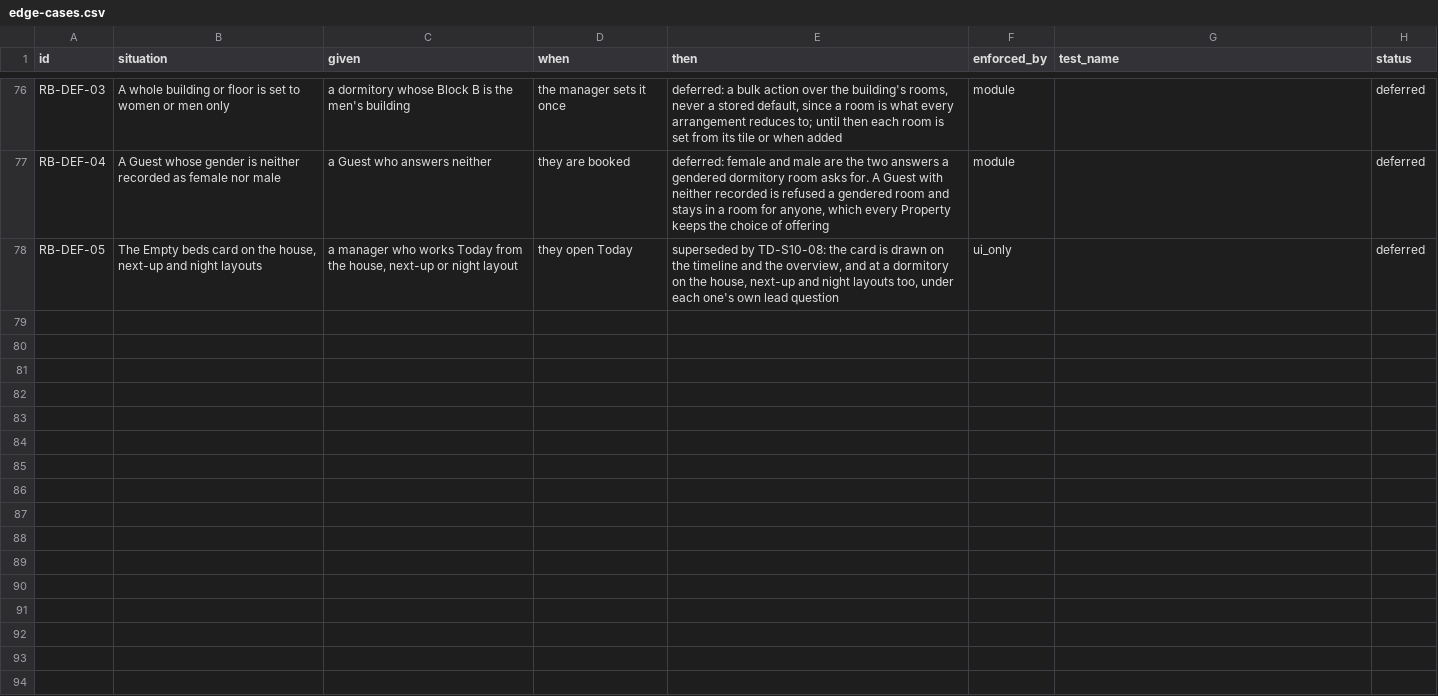
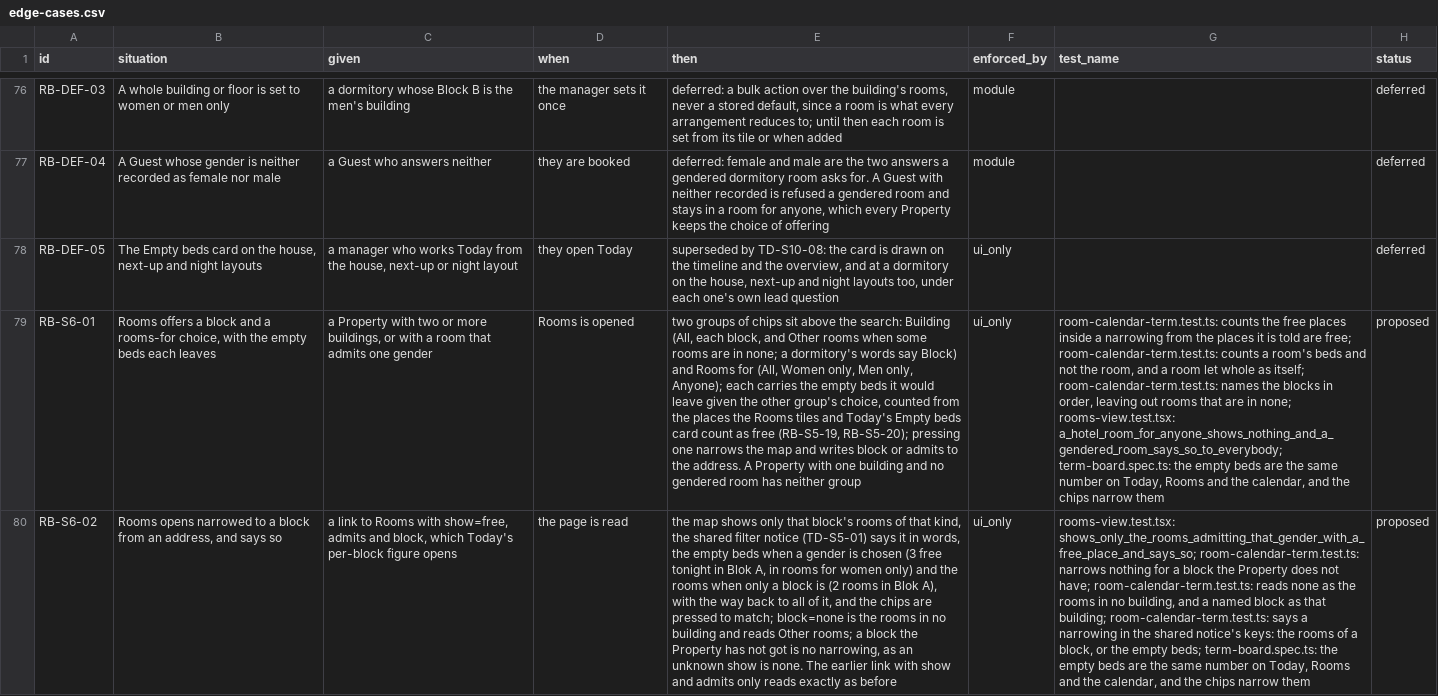
Before and after one commit to prizic/ranza, a CSV file: docs/features/rooms-and-beds/edge-cases.csv, drawn as a sheet; only a part is shown, gaps mark what is left out; the diff covers the shown part only; the diff names each change by its address in the sheet, - before the commit and + after, or states it on an @@ line.

Commit message:
feat(room-calendar): a term window for a dormitory, and block and gender chips with the empty beds each leaves
RANZ-109, the remainder: the bed board for a term.

- The read accepts a 305-day term as one more allowed length and, with no
  start given, opens it on the 1st of September of the academic year the
  Property's own today is in. It returns bars and not nights.
- A dormitory opens its calendar on the term; a hotel keeps its remembered days
  and never inherits one (the operating model picks the default and nothing
  else read it). The term is drawn by the month, with today marked, a monthly
  free row and no drag, since a day is under three pixels. Arrows move a year.
- Rooms and the calendar offer Building (Block in a dormitory) and Rooms for
  chips, each carrying the empty beds it would leave, counted from the places
  the Rooms read marks free, the same ones Today and the Rooms tiles count. On
  a phone the calendar's chips fold behind Filters.
- Rows RC-S7-01..05, RC-DEF-13, RB-S6-01..03 (proposed), feature READMEs with
  the decisions taken, diagrams updated.

Tested: 15 + 8 unit tests, 2 integration tests, 4 browser specs; sabotages seen
red for the free definition, the term start, and the phone fold.

```diff
--- a/docs/features/rooms-and-beds/edge-cases.csv
+++ b/docs/features/rooms-and-beds/edge-cases.csv
+row 79: RB-S6-01 | Rooms offers a block and a rooms-for choice, with the empty beds each leaves | a Property with two or more buildings, or with a room that admits one gender | Rooms is opened | two groups of chips sit above the search: Building (All, each block, and Other rooms when some rooms are in none; a dormitory's words say Block) and Rooms for (All, Women only, Men only, Anyone); each carries the empty beds it would leave given the other group's choice, counted from the places the Rooms tiles and Today's Empty beds card count as free (RB-S5-19, RB-S5-20); pressing one narrows the map and writes block or admits to the address. A Property with one building and no gendered room has neither group | ui_only | room-calendar-term.test.ts: counts the free places inside a narrowing from the places it is told are free; room-calendar-term.test.ts: counts a room's beds and not the room, and a room let whole as itself; room-calendar-term.test.ts: names the blocks in order, leaving out rooms that are in none; rooms-view.test.tsx: a_hotel_room_for_anyone_shows_nothing_and_a_gendered_room_says_so_to_everybody; term-board.spec.ts: the empty beds are the same number on Today, Rooms and the calendar, and the chips narrow them | proposed
+row 80: RB-S6-02 | Rooms opens narrowed to a block from an address, and says so | a link to Rooms with show=free, admits and block, which Today's per-block figure opens | the page is read | the map shows only that block's rooms of that kind, the shared filter notice (TD-S5-01) says it in words, the empty beds when a gender is chosen (3 free tonight in Blok A, in rooms for women only) and the rooms when only a block is (2 rooms in Blok A), with the way back to all of it, and the chips are pressed to match; block=none is the rooms in no building and reads Other rooms; a block the Property has not got is no narrowing, as an unknown show is none. The earlier link with show and admits only reads exactly as before | ui_only | rooms-view.test.tsx: shows_only_the_rooms_admitting_that_gender_with_a_free_place_and_says_so; room-calendar-term.test.ts: narrows nothing for a block the Property does not have; room-calendar-term.test.ts: reads none as the rooms in no building, and a named block as that building; room-calendar-term.test.ts: says a narrowing in the shared notice's keys: the rooms of a block, or the empty beds; term-board.spec.ts: the empty beds are the same number on Today, Rooms and the calendar, and the chips narrow them | proposed
```
Also changed, not shown: 1 added row elsewhere in this file, 41 other files.
